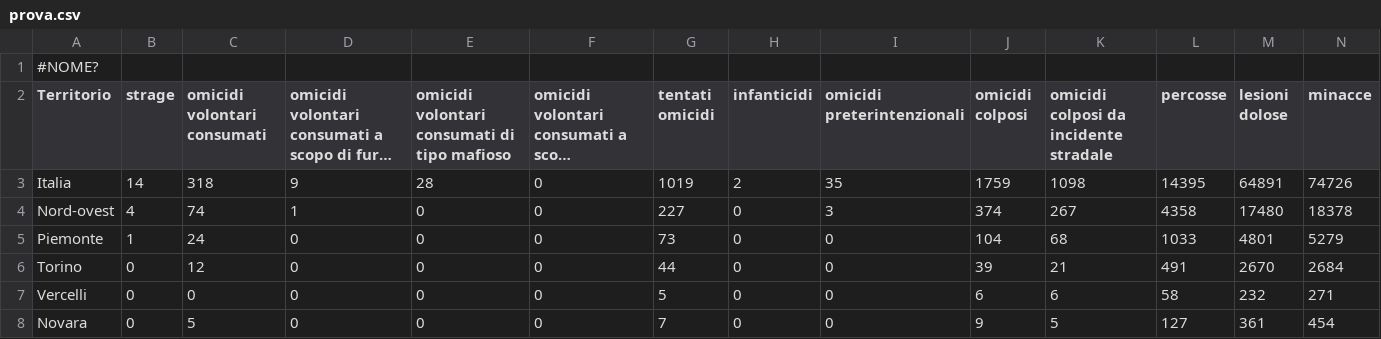
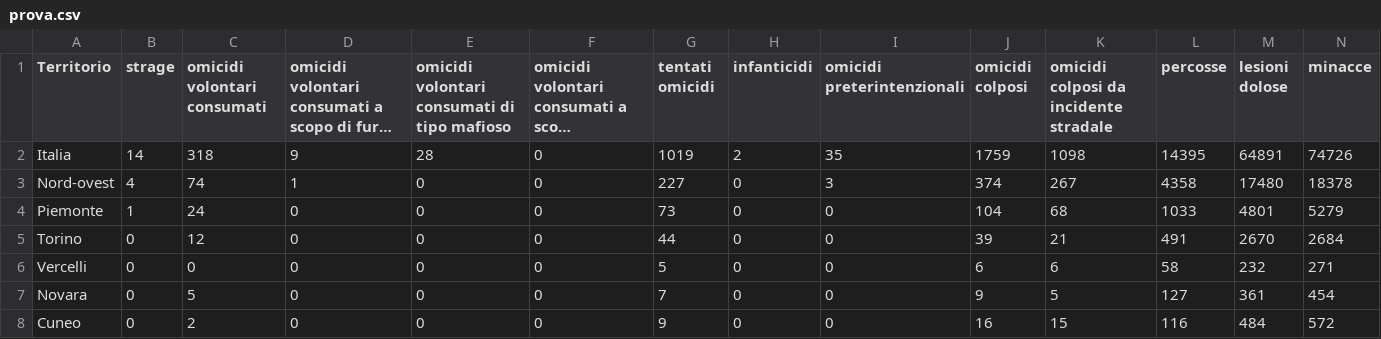
Before and after one commit to FraA97/VA-project, a CSV file: prova.csv, drawn as a sheet; only a part is shown; the shorter side is filled out with more unchanged rows; long unchanged cells end in …; rows hold the shown columns only; the diff names each change by its address in the sheet, - before the commit and + after, or states it on an @@ line.

Commit message:
Update prova.csv

```diff
--- a/prova.csv
+++ b/prova.csv
-row 1: #NOME?
```
